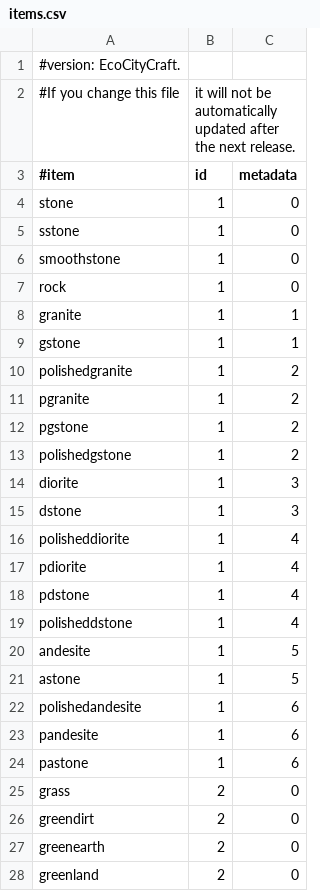
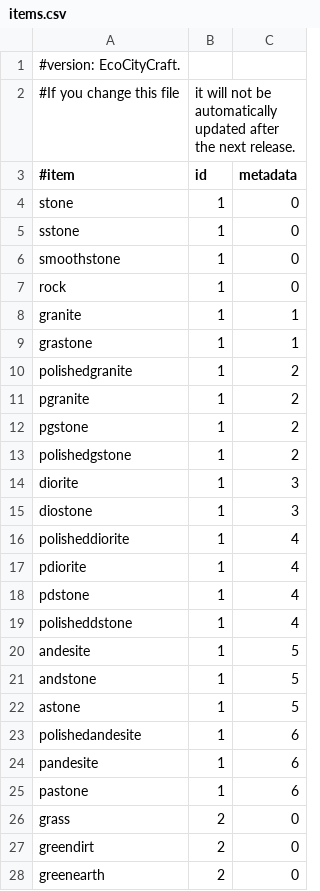
Before and after one commit to SirChilledMrHobo/items.csv, a CSV file: items.csv, drawn as a sheet; only a part is shown; the shorter side is filled out with more unchanged rows.

Commit message:
Create items.csv

```diff
--- a/items.csv
+++ b/items.csv
@@ -8,3 +8,3 @@ rock,1,0
 granite,1,1
-gstone,1,1
+grastone,1,1
 polishedgranite,1,2
@@ -14,3 +14,3 @@ polishedgstone,1,2
 diorite,1,3
-dstone,1,3
+diostone,1,3
 polisheddiorite,1,4
@@ -20,2 +20,3 @@ polisheddstone,1,4
 andesite,1,5
+andstone,1,5
 astone,1,5
```
